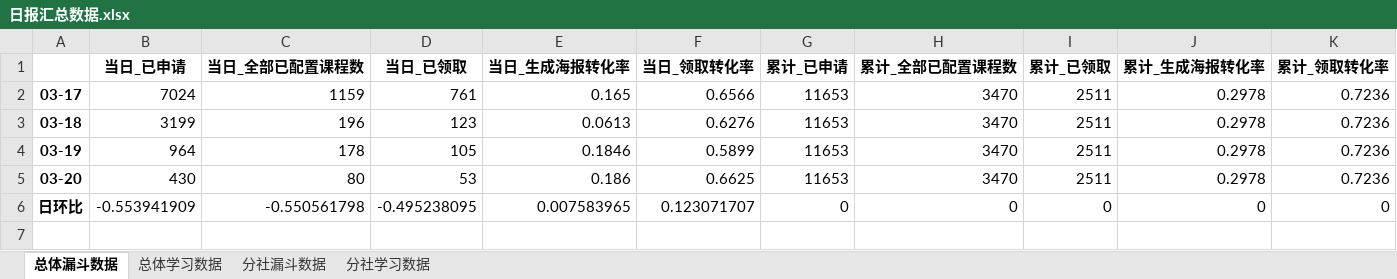
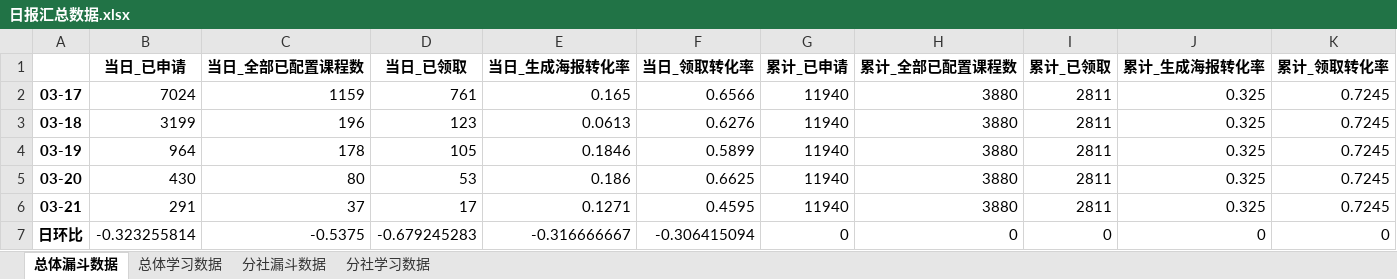
Before and after one commit to BestJoker/pandasDemo, an Excel workbook: data/日报汇总数据.xlsx, sheet 总体漏斗数据, drawn as a sheet; values as stored, in another font and other column widths than the file's, no borders; addresses are those after the commit; the diff names each change by its address in the sheet, - before the commit and + after, or states it on an @@ line.

```diff
--- a/data/日报汇总数据.xlsx (sheet 总体漏斗数据)
+++ b/data/日报汇总数据.xlsx (sheet 总体漏斗数据)
-G2:G5 (累计_已申请): 11653
+G2:G5 (累计_已申请): 11940
-H2:H5 (累计_全部已配置课程数): 3470
+H2:H5 (累计_全部已配置课程数): 3880
-I2:I5 (累计_已领取): 2511
+I2:I5 (累计_已领取): 2811
-J2:J5 (累计_生成海报转化率): 0.2978
+J2:J5 (累计_生成海报转化率): 0.325
-K2:K5 (累计_领取转化率): 0.7236
+K2:K5 (累计_领取转化率): 0.7245
+row 6: 03-21 | 291 | 37 | 17 | 0.1271 | 0.4595 | 11940 | 3880 | 2811 | 0.325 | 0.7245
-B7 (当日_已申请): -0.553941909
+B7 (当日_已申请): -0.323255814
-C7 (当日_全部已配置课程数): -0.550561798
+C7 (当日_全部已配置课程数): -0.5375
-D7 (当日_已领取): -0.495238095
+D7 (当日_已领取): -0.679245283
-E7 (当日_生成海报转化率): 0.007583965
+E7 (当日_生成海报转化率): -0.316666667
-F7 (当日_领取转化率): 0.123071707
+F7 (当日_领取转化率): -0.306415094
```
Also changed, not shown: sheet 分社漏斗数据, sheet 分社学习数据, sheet 总体学习数据, data/学习数据.xlsx, data/漏斗数据.xlsx, 7 other files.
